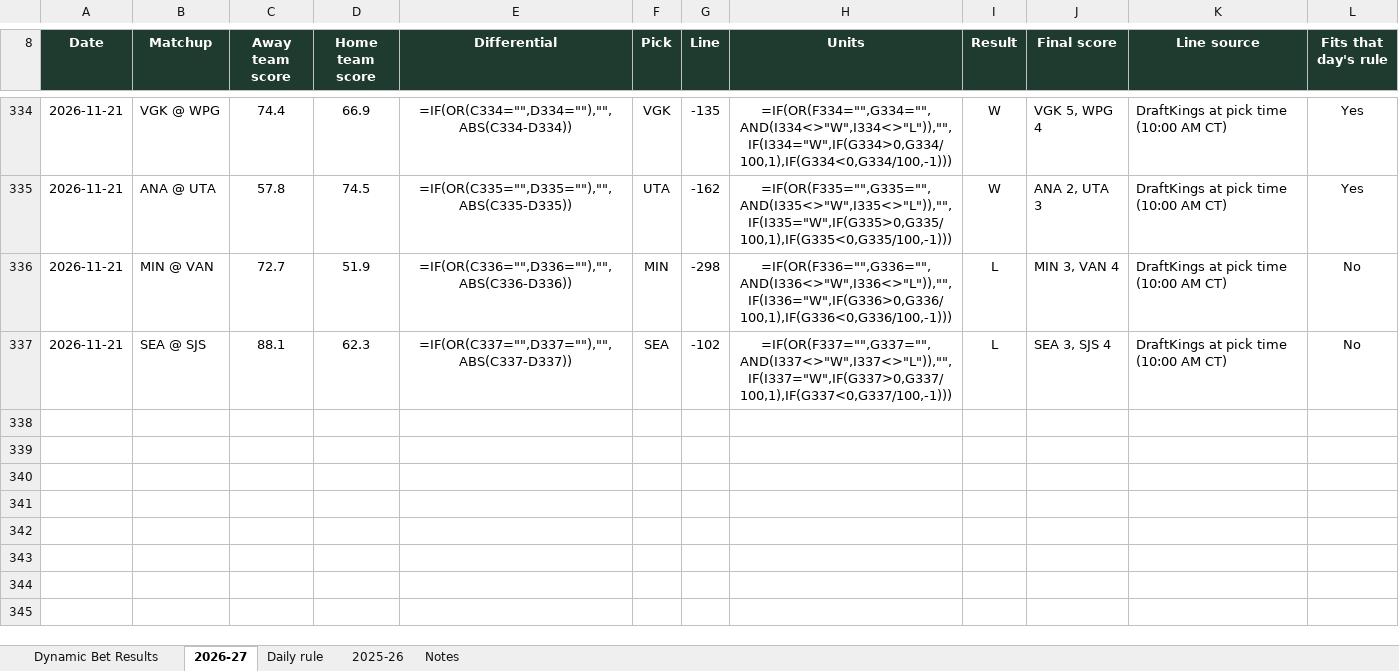
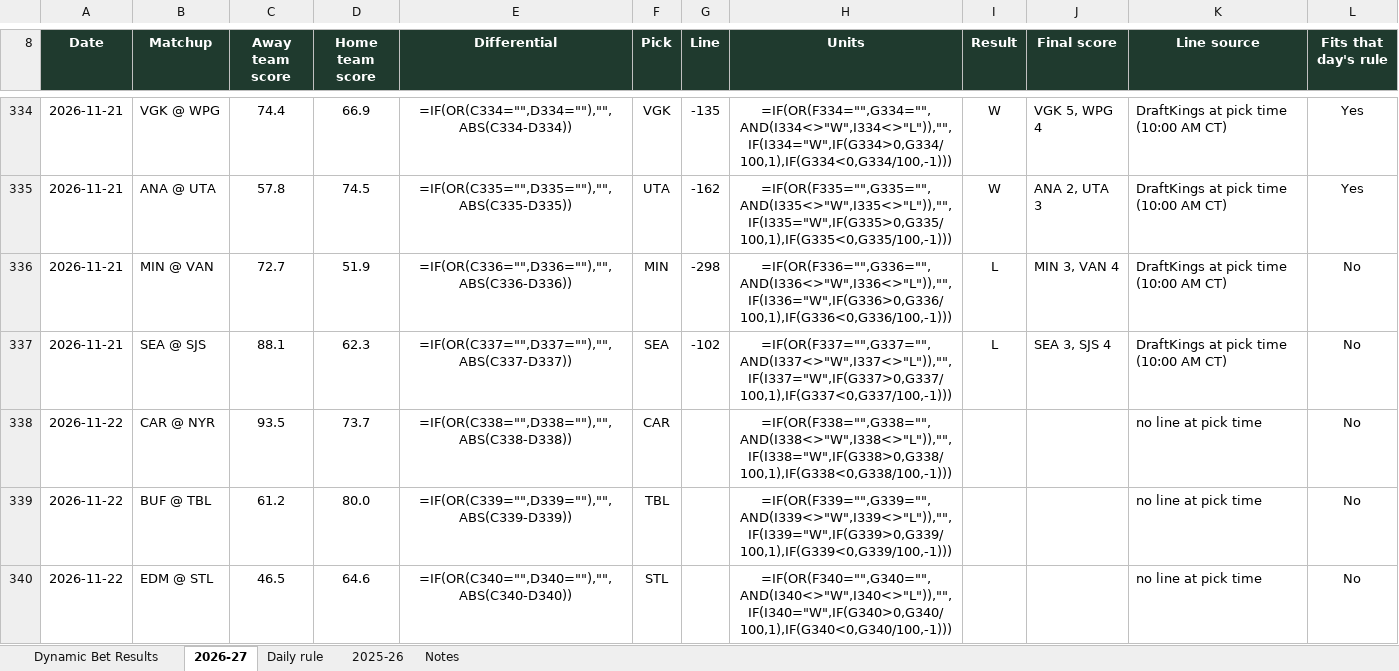
Before and after one commit to starsviz/starsviz.github.io, an Excel workbook: team_score_picks.xlsx, sheet 2026-27, drawn as a sheet; only a part is shown, gaps mark what is left out; values as stored, in another font and other column widths than the file's, no borders; formulas without a stored value are shown as written; conditional formats not drawn; the diff covers the shown part only; the diff names each change by its address in the sheet, - before the commit and + after, or states it on an @@ line.

```diff
--- a/team_score_picks.xlsx (sheet 2026-27)
+++ b/team_score_picks.xlsx (sheet 2026-27)
+row 338: 2026-11-22 | CAR @ NYR | 93.5 | 73.7 | =IF(OR(C338="",D338=""),"",ABS(C338-D338)) | CAR |  | =IF(OR(F338="",G338="",AND(I338<>"W",I338<>"L")),"",IF(I338="W",IF(G338>0,G338/100,1),IF(G338<0,G338/100,-1))) |  |  | no line at pick time | No
+row 339: 2026-11-22 | BUF @ TBL | 61.2 | 80.0 | =IF(OR(C339="",D339=""),"",ABS(C339-D339)) | TBL |  | =IF(OR(F339="",G339="",AND(I339<>"W",I339<>"L")),"",IF(I339="W",IF(G339>0,G339/100,1),IF(G339<0,G339/100,-1))) |  |  | no line at pick time | No
+row 340: 2026-11-22 | EDM @ STL | 46.5 | 64.6 | =IF(OR(C340="",D340=""),"",ABS(C340-D340)) | STL |  | =IF(OR(F340="",G340="",AND(I340<>"W",I340<>"L")),"",IF(I340="W",IF(G340>0,G340/100,1),IF(G340<0,G340/100,-1))) |  |  | no line at pick time | No
```
Also changed, not shown: 2 added rows and 4 edited cells elsewhere in this sheet, sheet Notes, 2 other files.
